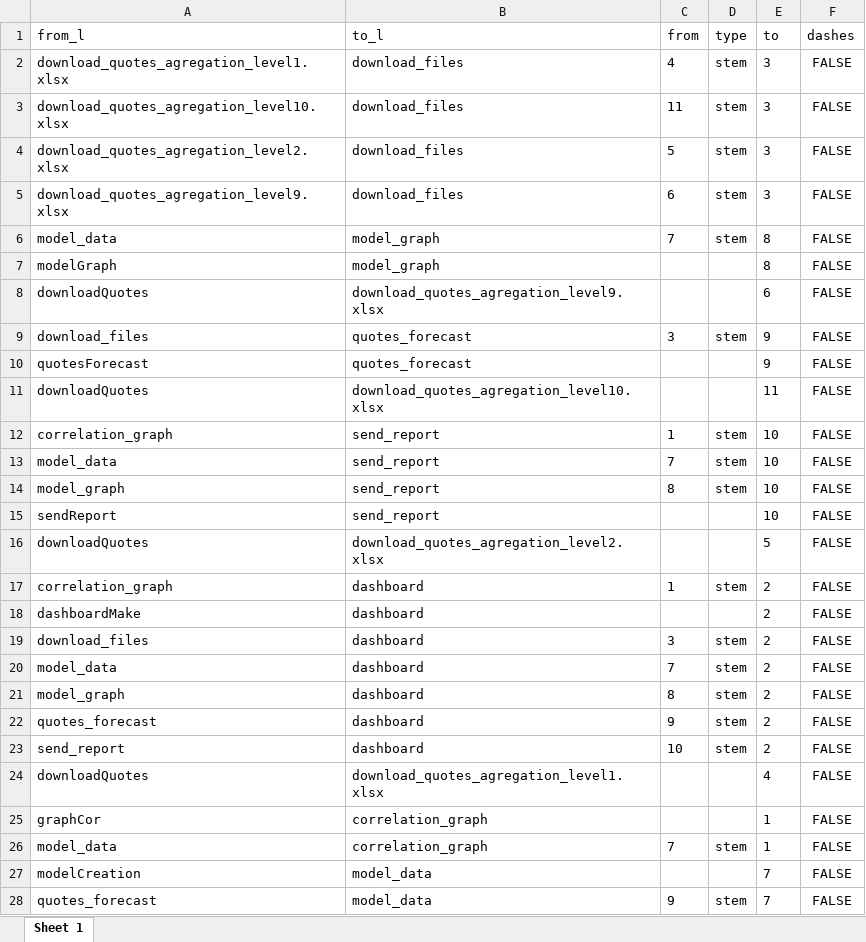
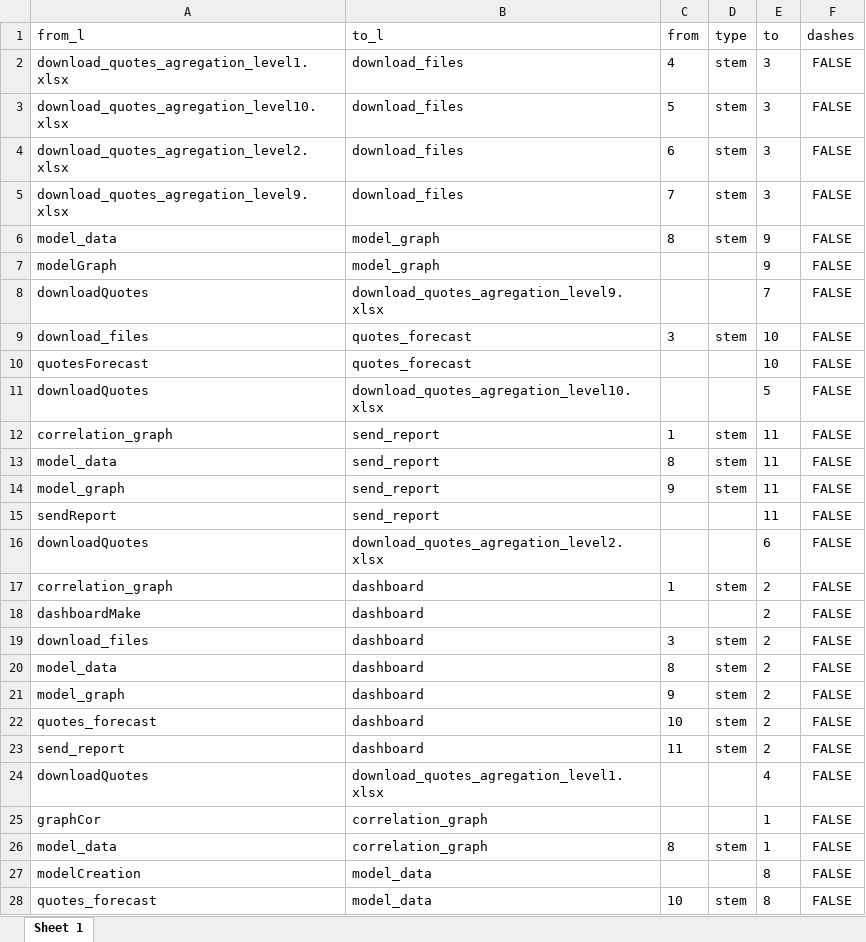
Before and after one commit to St-Digital-Twin/Strategic-Planning-Platform, an Excel workbook: 1.Data/2.shiny/tar_edges.xlsx, sheet Sheet 1, drawn as a sheet; values as stored, in another font and other column widths than the file's, no borders; the diff names each change by its address in the sheet, - before the commit and + after, or states it on an @@ line.

```diff
--- a/1.Data/2.shiny/tar_edges.xlsx (sheet Sheet 1)
+++ b/1.Data/2.shiny/tar_edges.xlsx (sheet Sheet 1)
-C3 (from): 11
+C3 (from): 5
-C4 (from): 5
+C4 (from): 6
-C5 (from): 6
+C5 (from): 7
-C6 (from): 7
+C6 (from): 8
-E6:E7 (to): 8
+E6:E7 (to): 9
-E8 (to): 6
+E8 (to): 7
-E9:E10 (to): 9
+E9:E10 (to): 10
-E11 (to): 11
+E11 (to): 5
-E12:E15 (to): 10
+E12:E15 (to): 11
-C13 (from): 7
+C13 (from): 8
-C14 (from): 8
+C14 (from): 9
-E16 (to): 5
+E16 (to): 6
-C20 (from): 7
+C20 (from): 8
-C21 (from): 8
+C21 (from): 9
-C22 (from): 9
+C22 (from): 10
-C23 (from): 10
+C23 (from): 11
-C26 (from): 7
+C26 (from): 8
-E27:E28 (to): 7
+E27:E28 (to): 8
-C28 (from): 9
+C28 (from): 10
```
Also changed, not shown: 1.Data/2.shiny/tar_nodes.xlsx, 1.Data/tempdata.xlsx, 11 other files.
